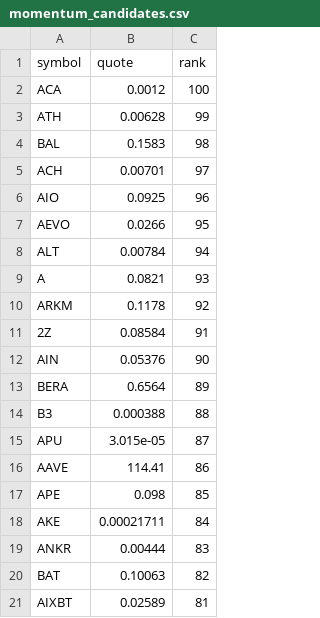
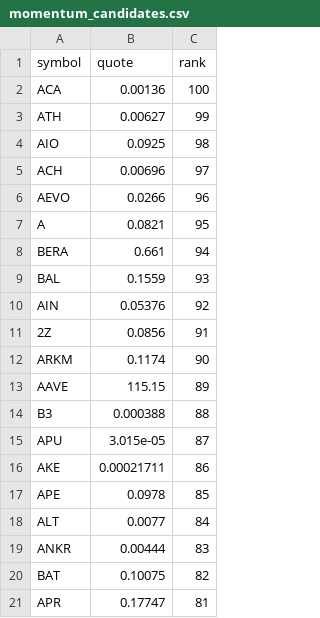
Before and after one commit to drflinn1/stock-analyzer-app, a CSV file: .state/momentum_candidates.csv, drawn as a sheet.

Commit message:
Update momentum_candidates.csv [5492]

```diff
--- a/.state/momentum_candidates.csv
+++ b/.state/momentum_candidates.csv
@@ -1,21 +1,21 @@
 symbol,quote,rank
-ACA,0.0012,100
-ATH,0.00628,99
-BAL,0.1583,98
-ACH,0.00701,97
-AIO,0.0925,96
-AEVO,0.0266,95
-ALT,0.00784,94
-A,0.0821,93
-ARKM,0.1178,92
-2Z,0.08584,91
-AIN,0.05376,90
-BERA,0.6564,89
+ACA,0.00136,100
+ATH,0.00627,99
+AIO,0.0925,98
+ACH,0.00696,97
+AEVO,0.0266,96
+A,0.0821,95
+BERA,0.661,94
+BAL,0.1559,93
+AIN,0.05376,92
+2Z,0.0856,91
+ARKM,0.1174,90
+AAVE,115.15,89
 B3,0.000388,88
 APU,3.015e-05,87
-AAVE,114.41,86
-APE,0.098,85
-AKE,0.00021711,84
+AKE,0.00021711,86
+APE,0.0978,85
+ALT,0.0077,84
 ANKR,0.00444,83
-BAT,0.10063,82
-AIXBT,0.02589,81
+BAT,0.10075,82
+APR,0.17747,81
```
Also changed, not shown: 1 other file.
